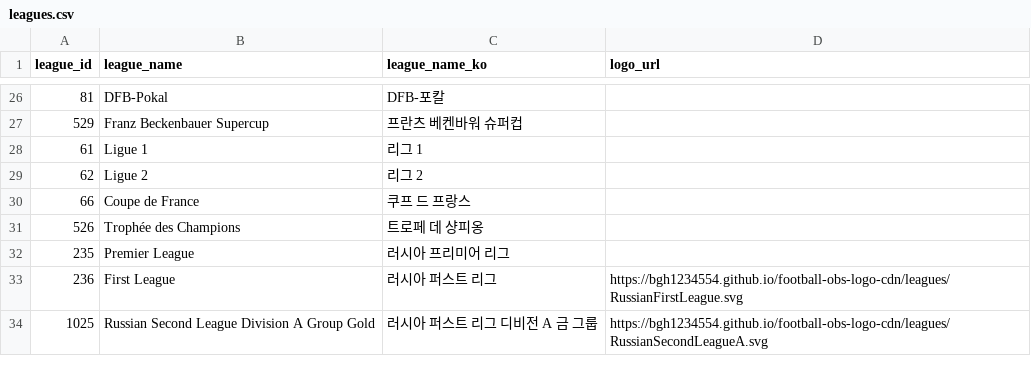
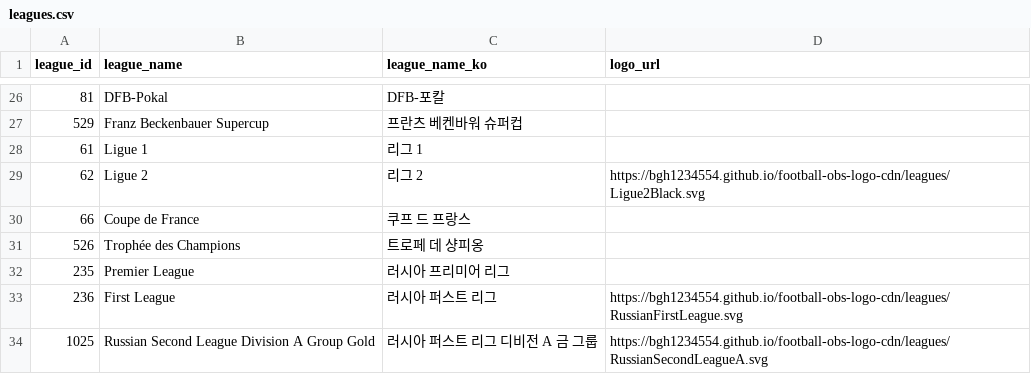
Before and after one commit to bgh1234554/football-obs-backend, a CSV file: src/main/resources/data/leagues.csv, drawn as a sheet; only a part is shown, gaps mark what is left out.

```diff
--- a/src/main/resources/data/leagues.csv
+++ b/src/main/resources/data/leagues.csv
@@ -28,3 +28,3 @@ league_id, league_name, league_name_ko, logo_url
 61, Ligue 1, 리그 1
-62, Ligue 2, 리그 2
+62, Ligue 2, 리그 2,https://bgh1234554.github.io/football-obs-logo-cdn/leagues/Ligue2Black.svg
 66, Coupe de France, 쿠프 드 프랑스
```
Also changed, not shown: 1 other file.
